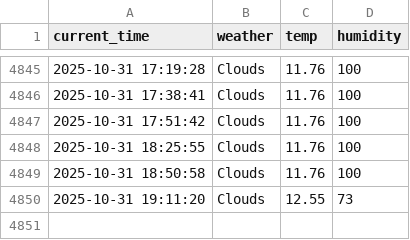
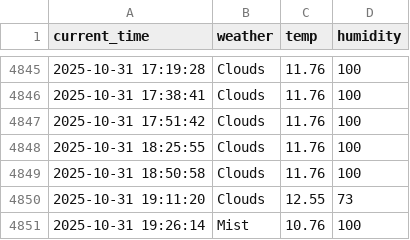
Before and after one commit to RetaMIN0426/weather, a CSV file: seoul_weather.csv, drawn as a sheet; only a part is shown, gaps mark what is left out.

```diff
--- a/seoul_weather.csv
+++ b/seoul_weather.csv
@@ -4850 +4850,2 @@ current_time,weather,temp,humidity
 2025-10-31 19:11:20,Clouds,12.55,73
+2025-10-31 19:26:14,Mist,10.76,100
```
